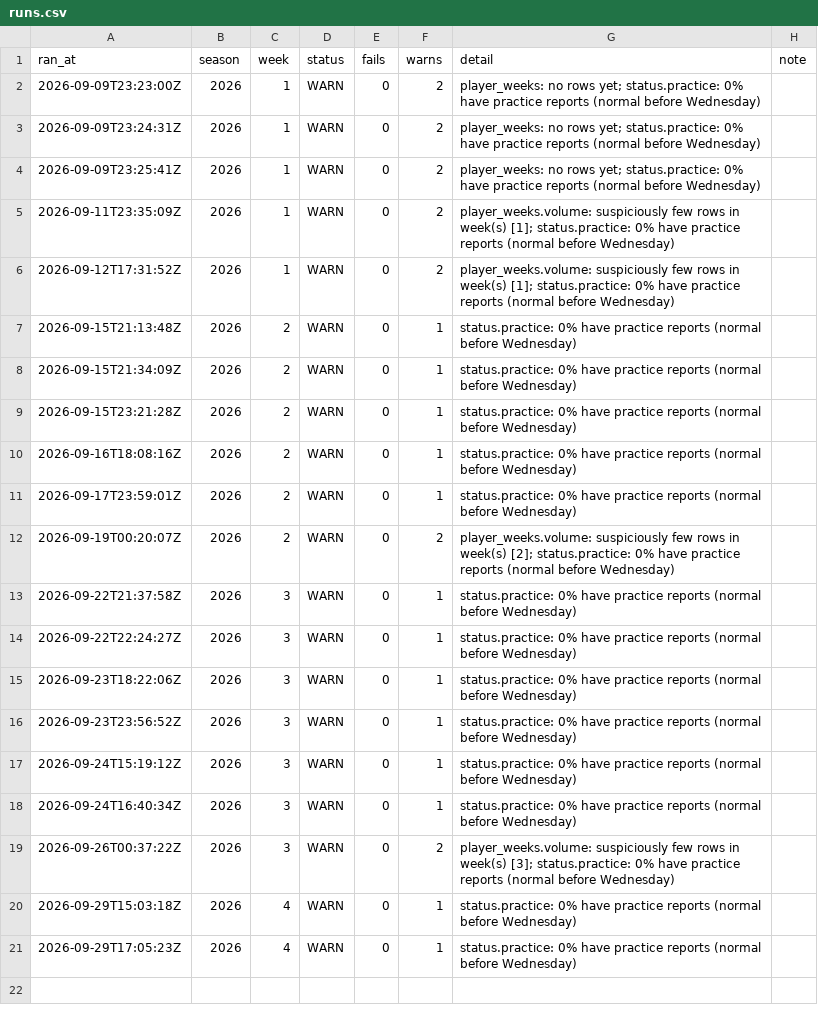
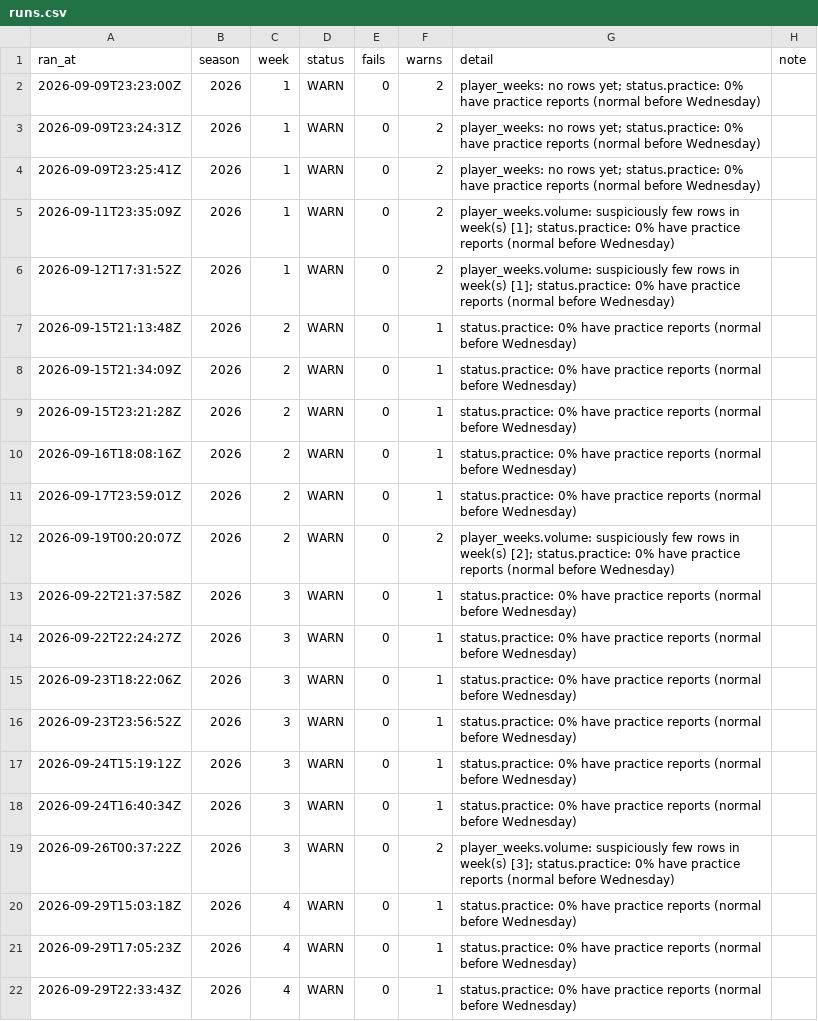
Before and after one commit to jjgreggjr/fantasy-tracker, a CSV file: logs/runs.csv, drawn as a sheet.

```diff
--- a/logs/runs.csv
+++ b/logs/runs.csv
@@ -21 +21,2 @@ ran_at,season,week,status,fails,warns,detail,note
 2026-09-29T17:05:23Z,2026,4,WARN,0,1,status.practice: 0% have practice reports (normal before Wednesday),
+2026-09-29T22:33:43Z,2026,4,WARN,0,1,status.practice: 0% have practice reports (normal before Wednesday),
```
Also changed, not shown: data/league_rosters.csv, data/lineups_played.csv, 28 other files.
